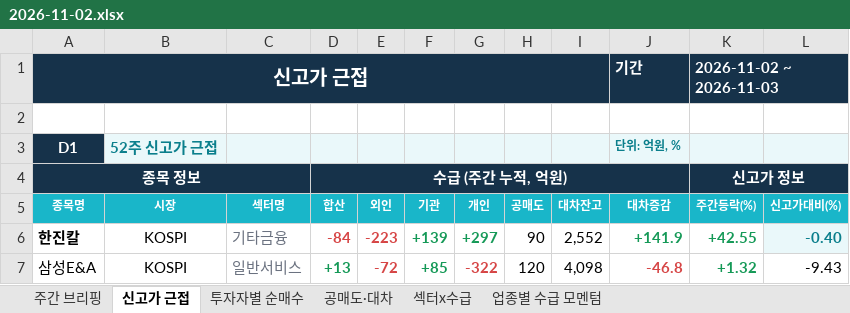
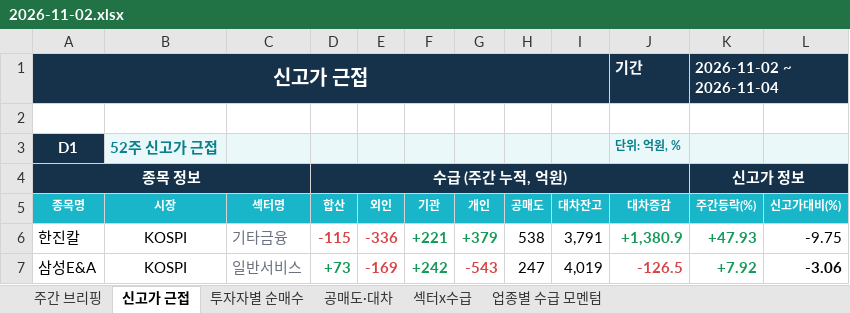
Before and after one commit to jykim0048/backtest_stock, an Excel workbook: public/reports/weekly_briefing/2026-11-02.xlsx, sheet 신고가 근접, drawn as a sheet; only a part is shown; values as stored, in another font and other column widths than the file's, no borders; the diff covers the shown part only; the diff names each change by its address in the sheet, - before the commit and + after, or states it on an @@ line.

```diff
--- a/public/reports/weekly_briefing/2026-11-02.xlsx (sheet 신고가 근접)
+++ b/public/reports/weekly_briefing/2026-11-02.xlsx (sheet 신고가 근접)
-K1 (주간등락(%)): 2026-11-02 ~ 2026-11-03
+K1 (주간등락(%)): 2026-11-02 ~ 2026-11-04
-A6 bold: on
+A6 bold: off
-D6 (합산): -84
+D6 (합산): -115
-E6 (외인): -223
+E6 (외인): -336
-F6 (기관): +139
+F6 (기관): +221
-G6 (개인): +297
+G6 (개인): +379
-H6 (공매도): 90
+H6 (공매도): 538
-I6 (대차잔고): 2,552
+I6 (대차잔고): 3,791
-J6 (대차증감): +141.9
+J6 (대차증감): +1,380.9
-K6 (주간등락(%)): +42.55
+K6 (주간등락(%)): +47.93
-L6 (신고가대비(%)): -0.40
+L6 (신고가대비(%)): -9.75
@@ L6 bold: on → off, fill: #EAF8FA → none, text colour: #0B7F8C → black @@
-D7 (합산): +13
+D7 (합산): +73
-E7 (외인): -72
+E7 (외인): -169
-F7 (기관): +85
+F7 (기관): +242
-G7 (개인): -322
+G7 (개인): -543
-H7 (공매도): 120
+H7 (공매도): 247
-I7 (대차잔고): 4,098
+I7 (대차잔고): 4,019
-J7 (대차증감): -46.8
+J7 (대차증감): -126.5
-K7 (주간등락(%)): +1.32
+K7 (주간등락(%)): +7.92
-L7 (신고가대비(%)): -9.43
+L7 (신고가대비(%)): -3.06
-L7 bold: off
+L7 bold: on
```
Also changed, not shown: 9 added rows, 7 removed rows, 63 edited cells and cell formats elsewhere in this sheet, sheet 업종별 수급 모멘텀, sheet 주간 브리핑, sheet 투자자별 순매수, sheet 섹터x수급, sheet 공매도·대차, public/weekly_briefing.xlsx, 7 other files.
